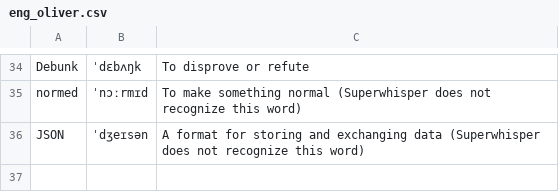
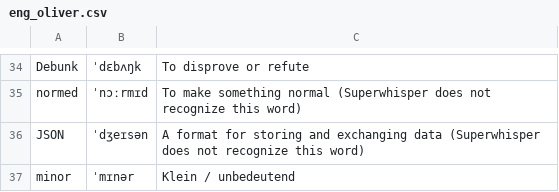
Before and after one commit to oduerr/hsk, a CSV file: data/eng_oliver.csv, drawn as a sheet; only a part is shown, gaps mark what is left out; the diff names each change by its address in the sheet, - before the commit and + after, or states it on an @@ line.

```diff
--- a/data/eng_oliver.csv
+++ b/data/eng_oliver.csv
+row 37: minor | ˈmɪnər | Klein / unbedeutend
```
Also changed, not shown: 1 other file.
